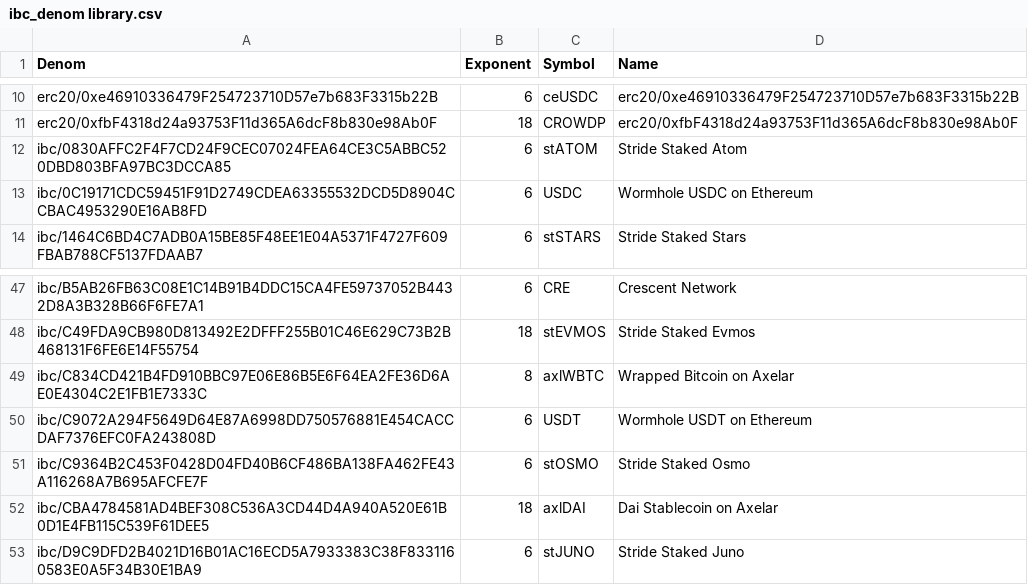
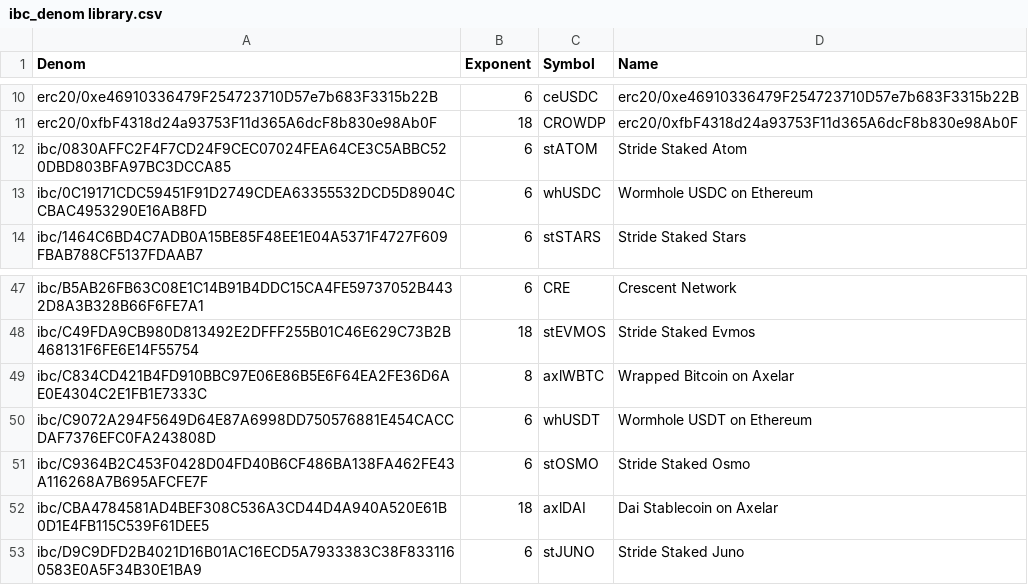
Before and after one commit to 0xRandomNick/evmos_transaction_tracker, a CSV file: app/ibc_denom library.csv, drawn as a sheet; only a part is shown, gaps mark what is left out.

Commit message:
update Wormhole Stables IBC Ticker

```diff
--- a/app/ibc_denom library.csv
+++ b/app/ibc_denom library.csv
@@ -12,3 +12,3 @@ erc20/0xfbF4318d24a93753F11d365A6dcF8b830e98Ab0F,18,CROWDP,erc20/0xfbF4318d24a93
 ibc/0830AFFC2F4F7CD24F9CEC07024FEA64CE3C5ABBC520DBD803BFA97BC3DCCA85,6,stATOM,Stride Staked Atom
-ibc/0C19171CDC59451F91D2749CDEA63355532DCD5D8904CCBAC4953290E16AB8FD,6,USDC,Wormhole USDC on Ethereum
+ibc/0C19171CDC59451F91D2749CDEA63355532DCD5D8904CCBAC4953290E16AB8FD,6,whUSDC,Wormhole USDC on Ethereum
 ibc/1464C6BD4C7ADB0A15BE85F48EE1E04A5371F4727F609FBAB788CF5137FDAAB7,6,stSTARS,Stride Staked Stars
@@ -49,3 +49,3 @@ ibc/C49FDA9CB980D813492E2DFFF255B01C46E629C73B2B468131F6FE6E14F55754,18,stEVMOS,
 ibc/C834CD421B4FD910BBC97E06E86B5E6F64EA2FE36D6AE0E4304C2E1FB1E7333C,8,axlWBTC,Wrapped Bitcoin on Axelar
-ibc/C9072A294F5649D64E87A6998DD750576881E454CACCDAF7376EFC0FA243808D,6,USDT,Wormhole USDT on Ethereum
+ibc/C9072A294F5649D64E87A6998DD750576881E454CACCDAF7376EFC0FA243808D,6,whUSDT,Wormhole USDT on Ethereum
 ibc/C9364B2C453F0428D04FD40B6CF486BA138FA462FE43A116268A7B695AFCFE7F,6,stOSMO,Stride Staked Osmo
```
